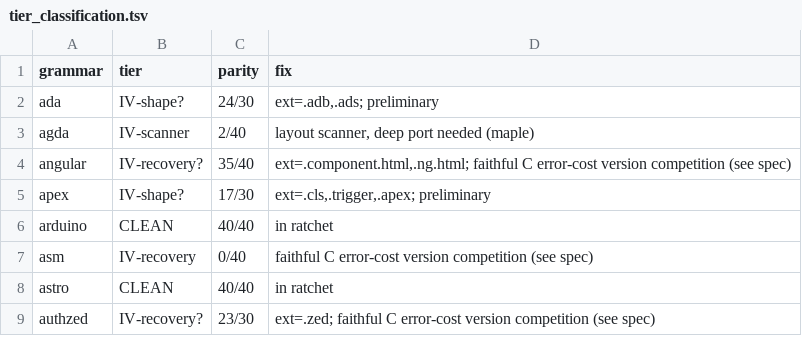
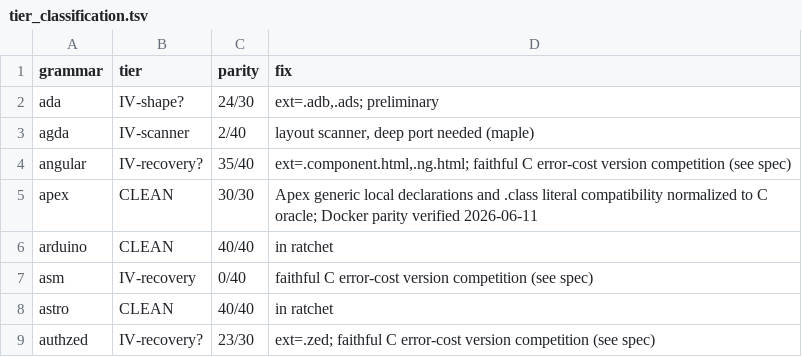
Before and after one commit to davidwalter0/gotreesitter, a TSV file: cgo_harness/tier_scan/tier_classification.tsv, drawn as a sheet; only a part is shown.

Commit message:
update: Normalize Apex compatibility and update tier reports
- Add Apex normalizer to align generic local declarations and .class literals with C oracle
- Introduce regression tests verifying the normalized parse shapes
- Promote Apex to CLEAN tier and update all tier reporting artifacts
- Transition perf_source to floor for grammars already marked parity-clean

```diff
--- a/cgo_harness/tier_scan/tier_classification.tsv
+++ b/cgo_harness/tier_scan/tier_classification.tsv
@@ -4,3 +4,3 @@ agda	IV-scanner	2/40	layout scanner, deep port needed (maple)
 angular	IV-recovery?	35/40	ext=.component.html,.ng.html; faithful C error-cost version competition (see spec)
-apex	IV-shape?	17/30	ext=.cls,.trigger,.apex; preliminary
+apex	CLEAN	30/30	Apex generic local declarations and .class literal compatibility normalized to C oracle; Docker parity verified 2026-06-11
 arduino	CLEAN	40/40	in ratchet
```
Also changed, not shown: 7 other files.
